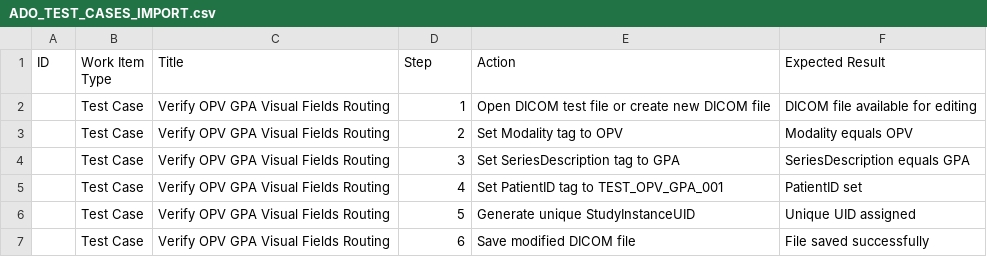
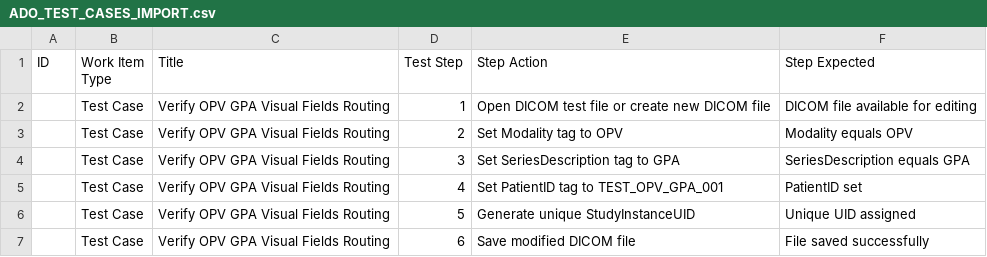
Before and after one commit to notshraii/dic, a CSV file: ADO_TEST_CASES_IMPORT.csv, drawn as a sheet; only a part is shown.

Commit message:
Fix CSV with exact ADO required headers
Headers: ID, Work Item Type, Title, Test Step, Step Action, Step Expected

These are the EXACT column names required by ADO Test Plans import.
- 21 test cases
- 251 test steps
- Ready for ADO import

```diff
--- a/ADO_TEST_CASES_IMPORT.csv
+++ b/ADO_TEST_CASES_IMPORT.csv
@@ -1,2 +1,2 @@
-ID,Work Item Type,Title,Step,Action,Expected Result
+ID,Work Item Type,Title,Test Step,Step Action,Step Expected
 ,Test Case,Verify OPV GPA Visual Fields Routing,1,Open DICOM test file or create new DICOM file,DICOM file available for editing
```
